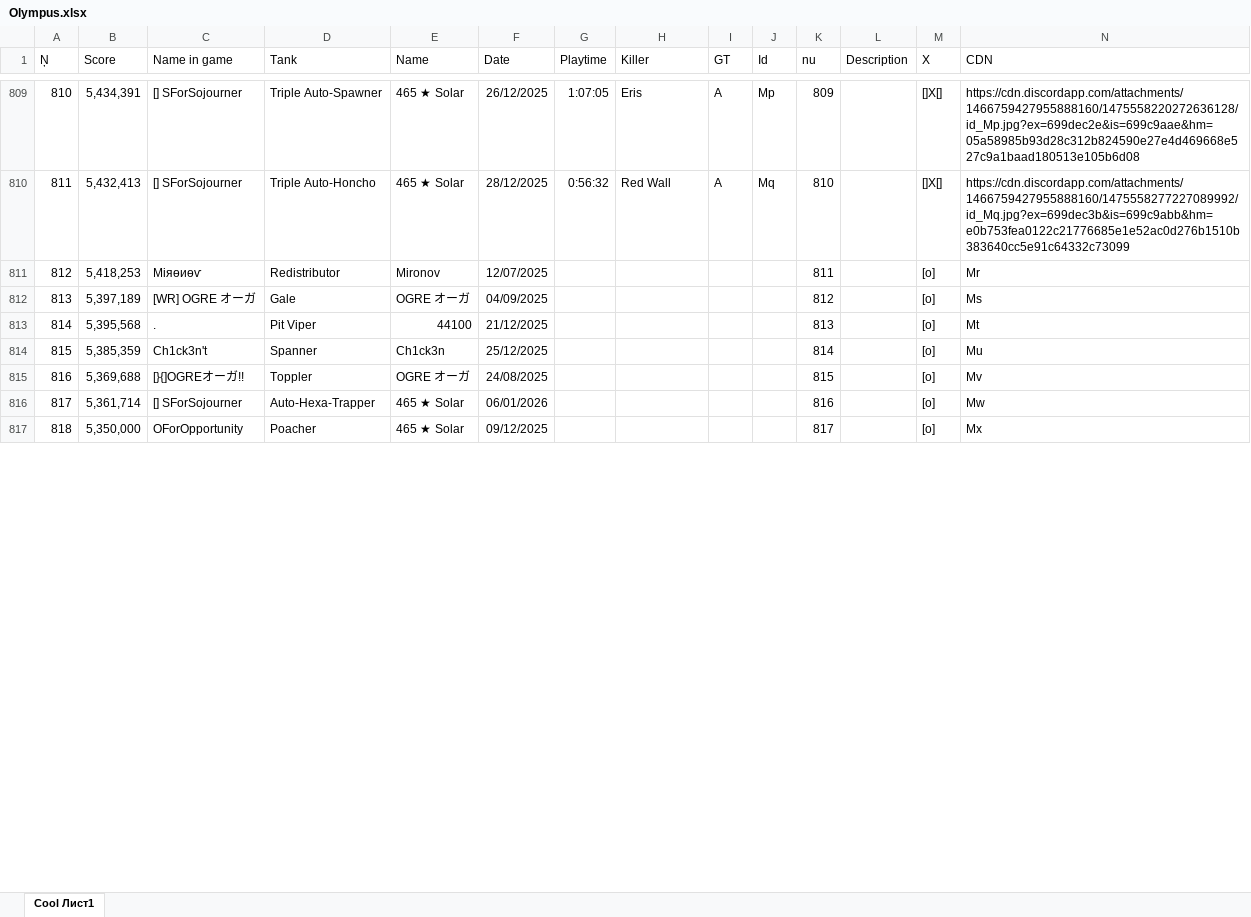
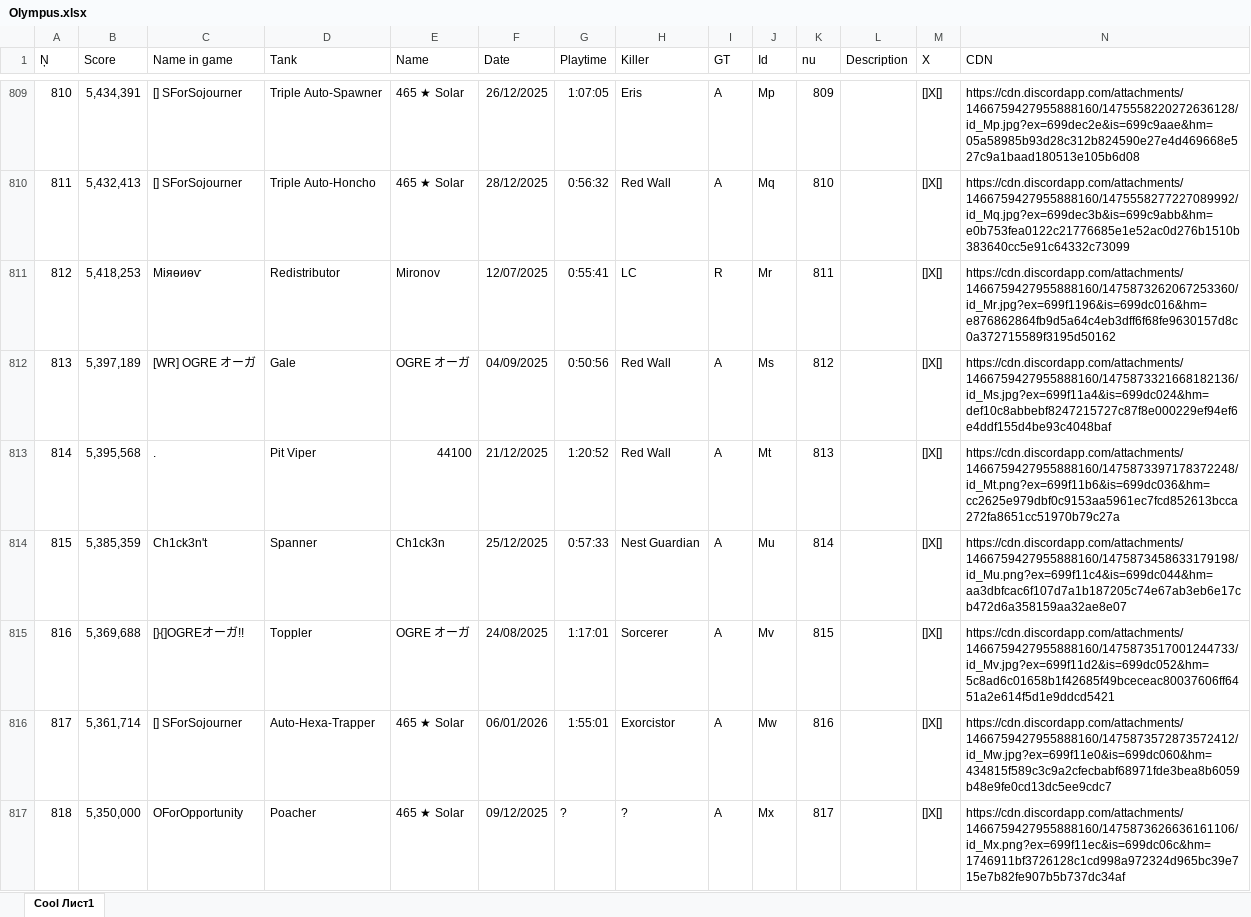
Before and after one commit to Tejmq/OlympusBot, an Excel workbook: data/Olympus.xlsx, sheet Cool Лист1, drawn as a sheet; only a part is shown, gaps mark what is left out; values as stored, in another font and other column widths than the file's, no borders; the diff covers the shown part only; the diff names each change by its address in the sheet, - before the commit and + after, or states it on an @@ line.

Commit message:
Add files via upload

```diff
--- a/data/Olympus.xlsx (sheet Cool Лист1)
+++ b/data/Olympus.xlsx (sheet Cool Лист1)
-G811 (Playtime): (empty)
+G811 (Playtime): 0:55:41
-H811 (Killer): (empty)
+H811 (Killer): LC
-I811 (GT): (empty)
+I811 (GT): R
-J811 (Id): (empty)
+J811 (Id): Mr
-M811:M817 (X): [o]
+M811:M817 (X): []X[]
-N811 (CDN): Mr
+N811 (CDN): https://cdn.discordapp.com/attachments/1466759427955888160/1475873262067253360/id_Mr.jpg?ex=699f1196&is=699dc016&hm=e876862864fb9d5a64c4eb3dff6f68fe9630157d8c0a372715589f3195d50162
-G812 (Playtime): (empty)
+G812 (Playtime): 0:50:56
-H812:H813 (Killer): (empty)
+H812:H813 (Killer): Red Wall
-I812:I817 (GT): (empty)
+I812:I817 (GT): A
-J812 (Id): (empty)
+J812 (Id): Ms
-N812 (CDN): Ms
+N812 (CDN): https://cdn.discordapp.com/attachments/1466759427955888160/1475873321668182136/id_Ms.jpg?ex=699f11a4&is=699dc024&hm=def10c8abbebf8247215727c87f8e000229ef94ef6e4ddf155d4be93c4048baf
-G813 (Playtime): (empty)
+G813 (Playtime): 1:20:52
-J813 (Id): (empty)
+J813 (Id): Mt
-N813 (CDN): Mt
+N813 (CDN): https://cdn.discordapp.com/attachments/1466759427955888160/1475873397178372248/id_Mt.png?ex=699f11b6&is=699dc036&hm=cc2625e979dbf0c9153aa5961ec7fcd852613bcca272fa8651cc51970b79c27a
-G814 (Playtime): (empty)
+G814 (Playtime): 0:57:33
-H814 (Killer): (empty)
+H814 (Killer): Nest Guardian
-J814 (Id): (empty)
+J814 (Id): Mu
-N814 (CDN): Mu
+N814 (CDN): https://cdn.discordapp.com/attachments/1466759427955888160/1475873458633179198/id_Mu.png?ex=699f11c4&is=699dc044&hm=aa3dbfcac6f107d7a1b187205c74e67ab3eb6e17cb472d6a358159aa32ae8e07
-G815 (Playtime): (empty)
+G815 (Playtime): 1:17:01
-H815 (Killer): (empty)
+H815 (Killer): Sorcerer
-J815 (Id): (empty)
+J815 (Id): Mv
-N815 (CDN): Mv
+N815 (CDN): https://cdn.discordapp.com/attachments/1466759427955888160/1475873517001244733/id_Mv.jpg?ex=699f11d2&is=699dc052&hm=5c8ad6c01658b1f42685f49bceceac80037606ff6451a2e614f5d1e9ddcd5421
-G816 (Playtime): (empty)
+G816 (Playtime): 1:55:01
-H816 (Killer): (empty)
+H816 (Killer): Exorcistor
-J816 (Id): (empty)
+J816 (Id): Mw
-N816 (CDN): Mw
+N816 (CDN): https://cdn.discordapp.com/attachments/1466759427955888160/1475873572873572412/id_Mw.jpg?ex=699f11e0&is=699dc060&hm=434815f589c3c9a2cfecbabf68971fde3bea8b6059b48e9fe0cd13dc5ee9cdc7
-G817 (Playtime): (empty)
+G817 (Playtime): ?
-H817 (Killer): (empty)
+H817 (Killer): ?
-J817 (Id): (empty)
+J817 (Id): Mx
-N817 (CDN): Mx
+N817 (CDN): https://cdn.discordapp.com/attachments/1466759427955888160/1475873626636161106/id_Mx.png?ex=699f11ec&is=699dc06c&hm=1746911bf3726128c1cd998a972324d965bc39e715e7b82fe907b5b737dc34af
```
Also changed, not shown: 158 edited cells elsewhere in this sheet.
